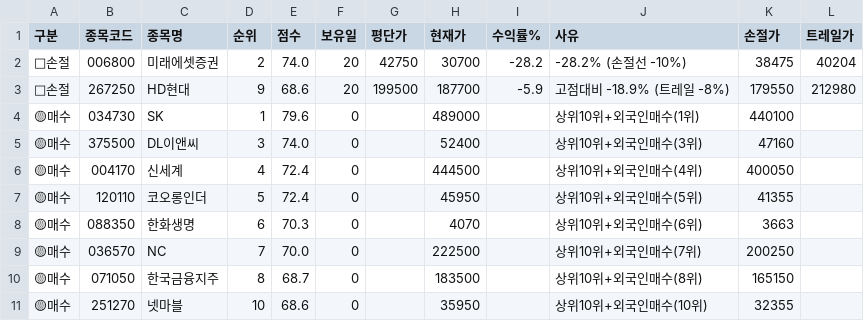
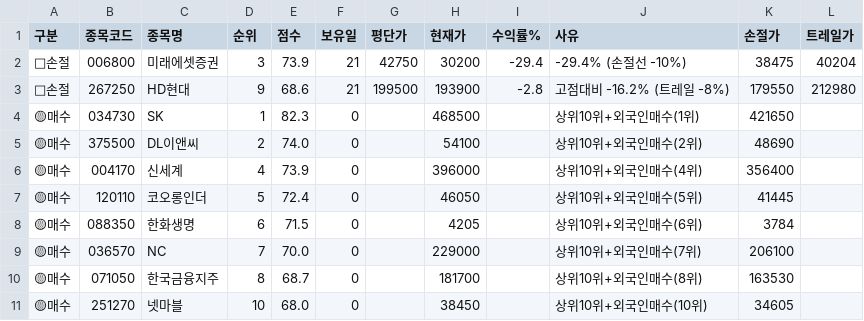
Before and after one commit to sunbmj4119-cmd/rich, a CSV file: data/signals_today.csv, drawn as a sheet; only a part is shown; the diff names each change by its address in the sheet, - before the commit and + after, or states it on an @@ line.

```diff
--- a/data/signals_today.csv
+++ b/data/signals_today.csv
-D2 (순위): 2
+D2 (순위): 3
-E2 (점수): 74.0
+E2 (점수): 73.9
-F2:F3 (보유일): 20
+F2:F3 (보유일): 21
-H2 (현재가): 30700
+H2 (현재가): 30200
-I2 (수익률%): -28.2
+I2 (수익률%): -29.4
-J2 (사유): -28.2% (손절선 -10%)
+J2 (사유): -29.4% (손절선 -10%)
-H3 (현재가): 187700
+H3 (현재가): 193900
-I3 (수익률%): -5.9
+I3 (수익률%): -2.8
-J3 (사유): 고점대비 -18.9% (트레일 -8%)
+J3 (사유): 고점대비 -16.2% (트레일 -8%)
-E4 (점수): 79.6
+E4 (점수): 82.3
-H4 (현재가): 489000
+H4 (현재가): 468500
-K4 (손절가): 440100
+K4 (손절가): 421650
-D5 (순위): 3
+D5 (순위): 2
-H5 (현재가): 52400
+H5 (현재가): 54100
-J5 (사유): 상위10위+외국인매수(3위)
+J5 (사유): 상위10위+외국인매수(2위)
-K5 (손절가): 47160
+K5 (손절가): 48690
-E6 (점수): 72.4
+E6 (점수): 73.9
-H6 (현재가): 444500
+H6 (현재가): 396000
-K6 (손절가): 400050
+K6 (손절가): 356400
-H7 (현재가): 45950
+H7 (현재가): 46050
-K7 (손절가): 41355
+K7 (손절가): 41445
-E8 (점수): 70.3
+E8 (점수): 71.5
-H8 (현재가): 4070
+H8 (현재가): 4205
-K8 (손절가): 3663
+K8 (손절가): 3784
-H9 (현재가): 222500
+H9 (현재가): 229000
-K9 (손절가): 200250
+K9 (손절가): 206100
-H10 (현재가): 183500
+H10 (현재가): 181700
-K10 (손절가): 165150
+K10 (손절가): 163530
-E11 (점수): 68.6
+E11 (점수): 68.0
-H11 (현재가): 35950
+H11 (현재가): 38450
-K11 (손절가): 32355
+K11 (손절가): 34605
```
Also changed, not shown: data/shorts.csv, 7 other files.
